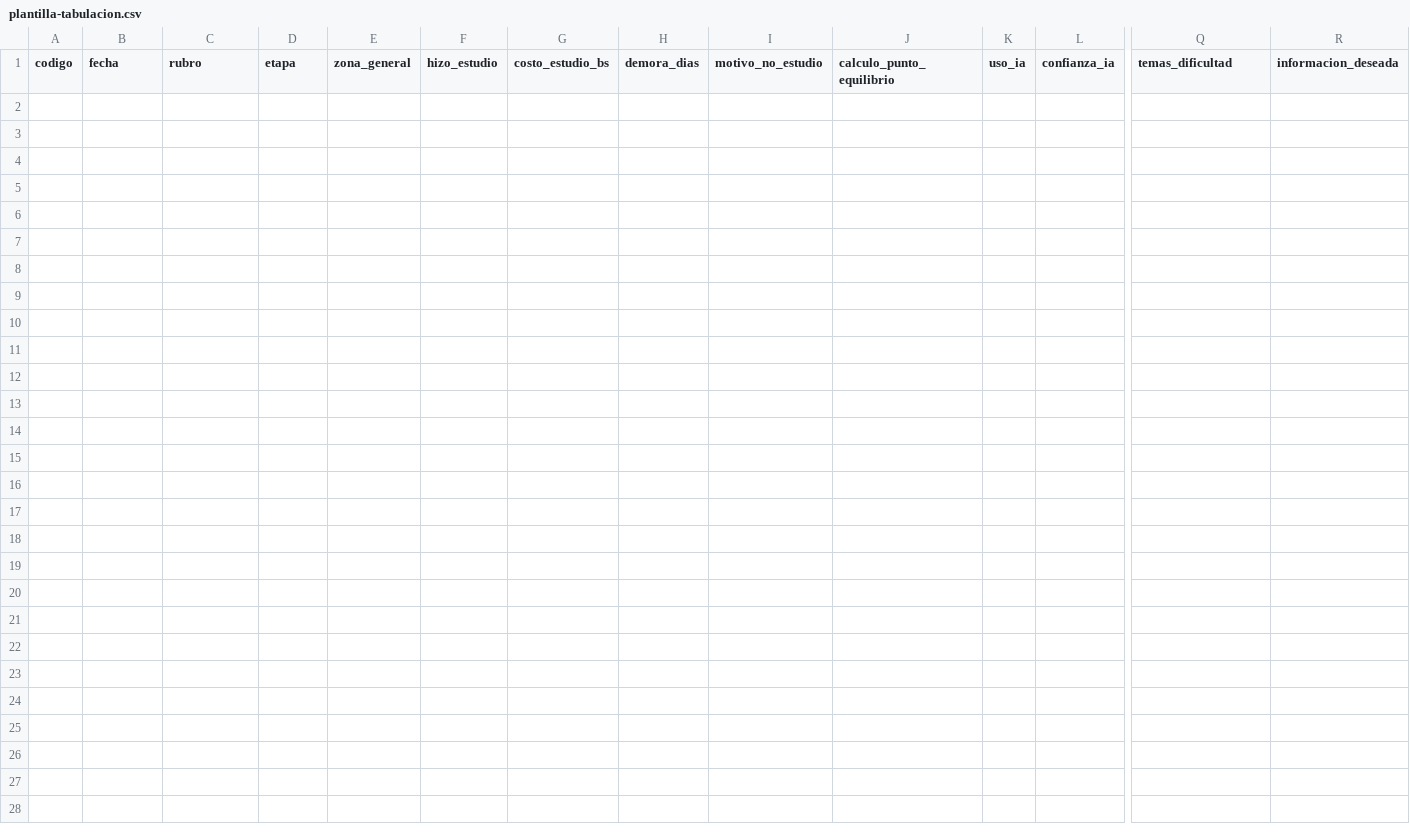
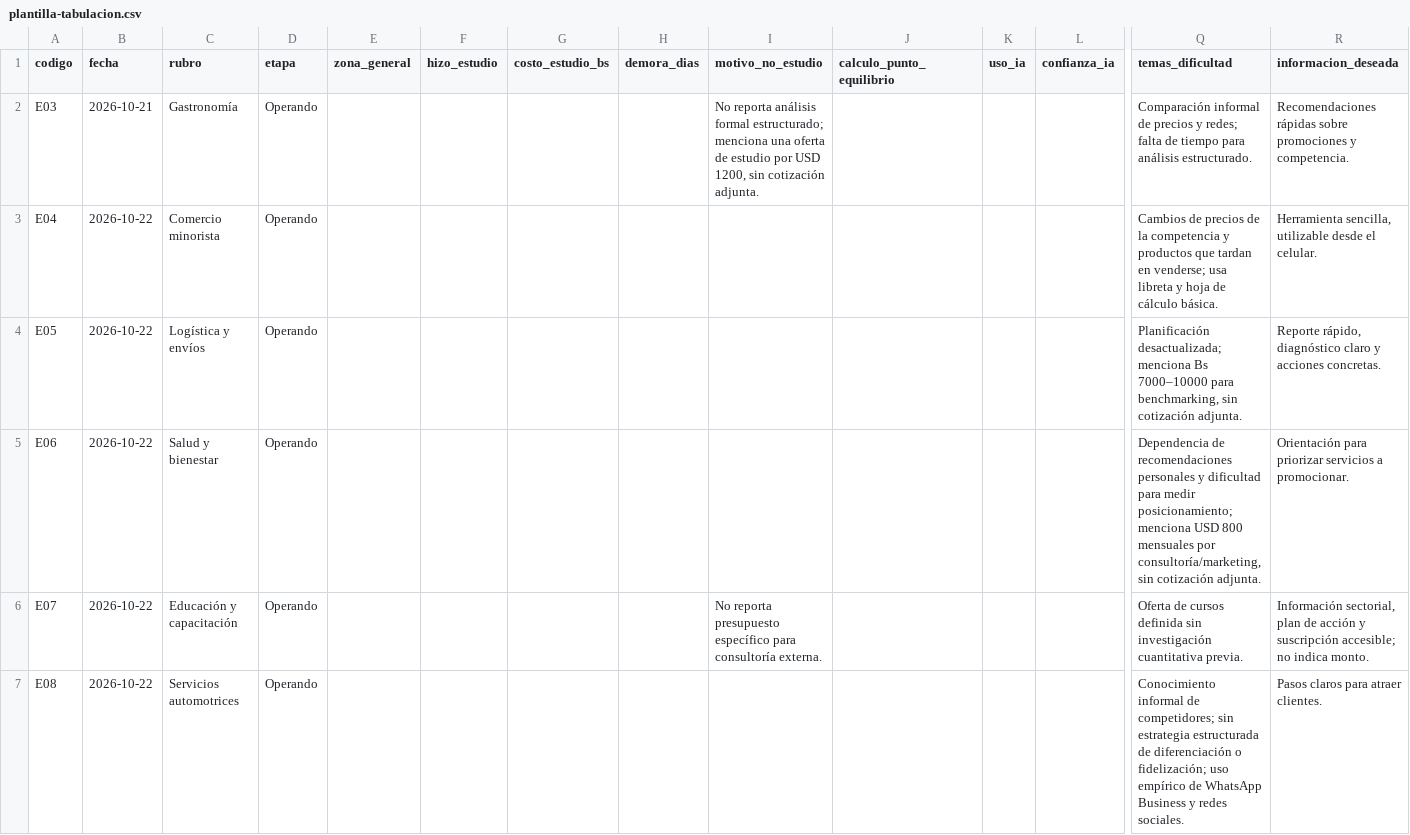
Before and after one commit to zapatanelsonzapata03-design/PEF1-2026-MARKETIA, a CSV file: docs/07-evidencias/plantilla-tabulacion.csv, drawn as a sheet; only a part is shown, gaps mark what is left out; rows hold the shown columns only; the diff names each change by its address in the sheet, - before the commit and + after, or states it on an @@ line.

```diff
--- a/docs/07-evidencias/plantilla-tabulacion.csv
+++ b/docs/07-evidencias/plantilla-tabulacion.csv
+row 2: E03 | 2026-10-21 | Gastronomía | Operando |  |  |  |  | No reporta análisis formal estructurado; menciona una oferta de estudio por USD 1200, sin cotización adjunta. |  |  |  | Comparación informal de precios y redes; falta de tiempo para análisis estructurado. | Recomendaciones rápidas sobre promociones y competencia.
+row 3: E04 | 2026-10-22 | Comercio minorista | Operando |  |  |  |  |  |  |  |  | Cambios de precios de la competencia y productos que tardan en venderse; usa libreta y hoja de cálculo básica. | Herramienta sencilla, utilizable desde el celular.
+row 4: E05 | 2026-10-22 | Logística y envíos | Operando |  |  |  |  |  |  |  |  | Planificación desactualizada; menciona Bs 7000–10000 para benchmarking, sin cotización adjunta. | Reporte rápido, diagnóstico claro y acciones concretas.
+row 5: E06 | 2026-10-22 | Salud y bienestar | Operando |  |  |  |  |  |  |  |  | Dependencia de recomendaciones personales y dificultad para medir posicionamiento; menciona USD 800 mensuales por consultoría/marketing, sin cotización adjunta. | Orientación para priorizar servicios a promocionar.
+row 6: E07 | 2026-10-22 | Educación y capacitación | Operando |  |  |  |  | No reporta presupuesto específico para consultoría externa. |  |  |  | Oferta de cursos definida sin investigación cuantitativa previa. | Información sectorial, plan de acción y suscripción accesible; no indica monto.
+row 7: E08 | 2026-10-22 | Servicios automotrices | Operando |  |  |  |  |  |  |  |  | Conocimiento informal de competidores; sin estrategia estructurada de diferenciación o fidelización; uso empírico de WhatsApp Business y redes sociales. | Pasos claros para atraer clientes.
```
Also changed, not shown: 8 other files.
